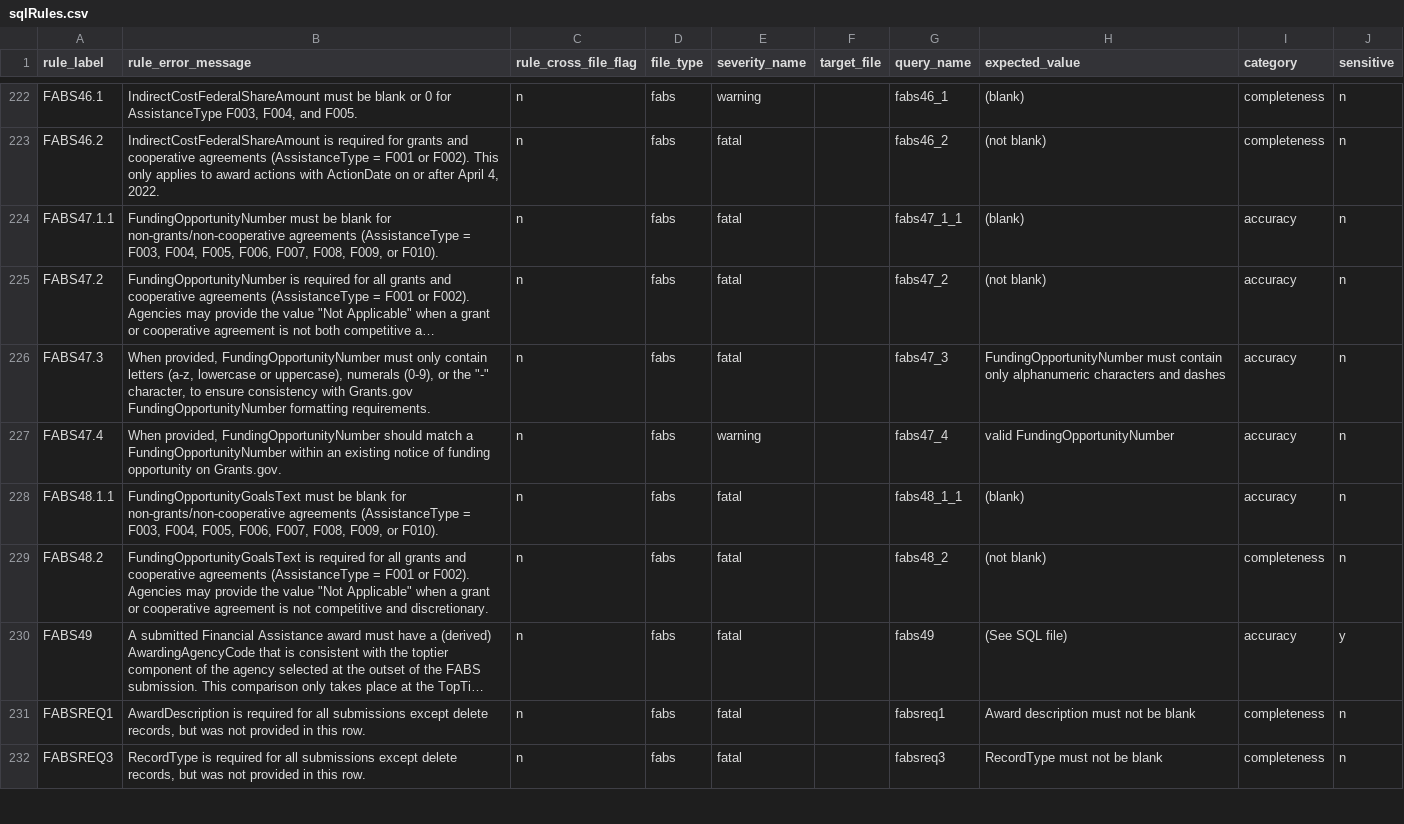
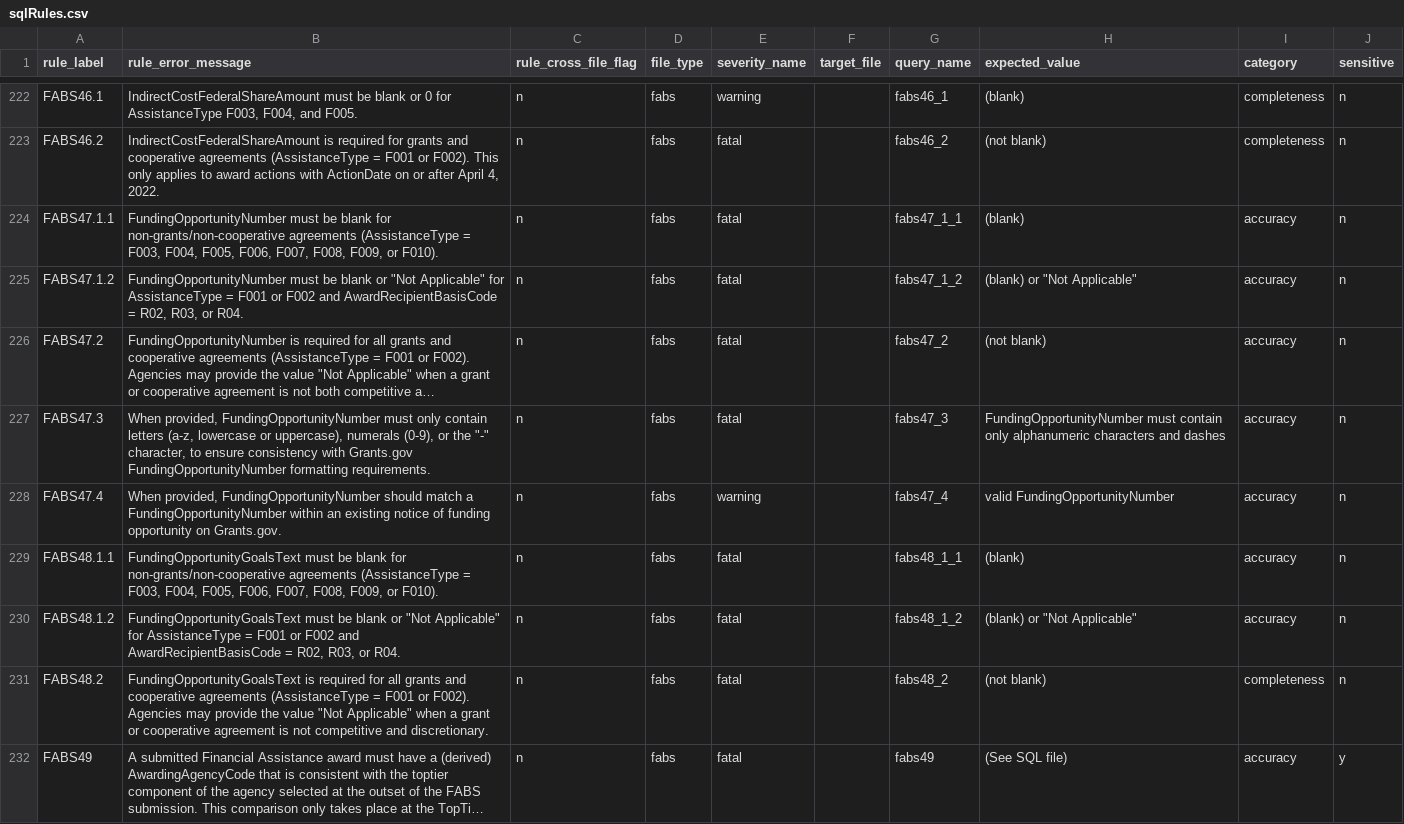
Before and after one commit to fedspendingtransparency/data-act-broker-backend, a CSV file: dataactvalidator/config/sqlrules/sqlRules.csv, drawn as a sheet; only a part is shown, gaps mark what is left out; the shorter side is filled out with more unchanged rows; long unchanged cells end in …; the diff names each change by its address in the sheet, - before the commit and + after, or states it on an @@ line.

Commit message:
Adding FABS47.1.2 and FABS48.1.2
+ Making the .1.1 rules case insensitive

```diff
--- a/dataactvalidator/config/sqlrules/sqlRules.csv
+++ b/dataactvalidator/config/sqlrules/sqlRules.csv
+row 225: FABS47.1.2 | FundingOpportunityNumber must be blank or "Not Applicable" for AssistanceType = F001 or F002 and AwardRecipientBasisCode = R02, R03, or R04. | n | fabs | fatal |  | fabs47_1_2 | (blank) or "Not Applicable" | accuracy | n
+row 230: FABS48.1.2 | FundingOpportunityGoalsText must be blank or "Not Applicable" for AssistanceType = F001 or F002 and AwardRecipientBasisCode = R02, R03, or R04. | n | fabs | fatal |  | fabs48_1_2 | (blank) or "Not Applicable" | accuracy | n
```
Also changed, not shown: 8 other files.
